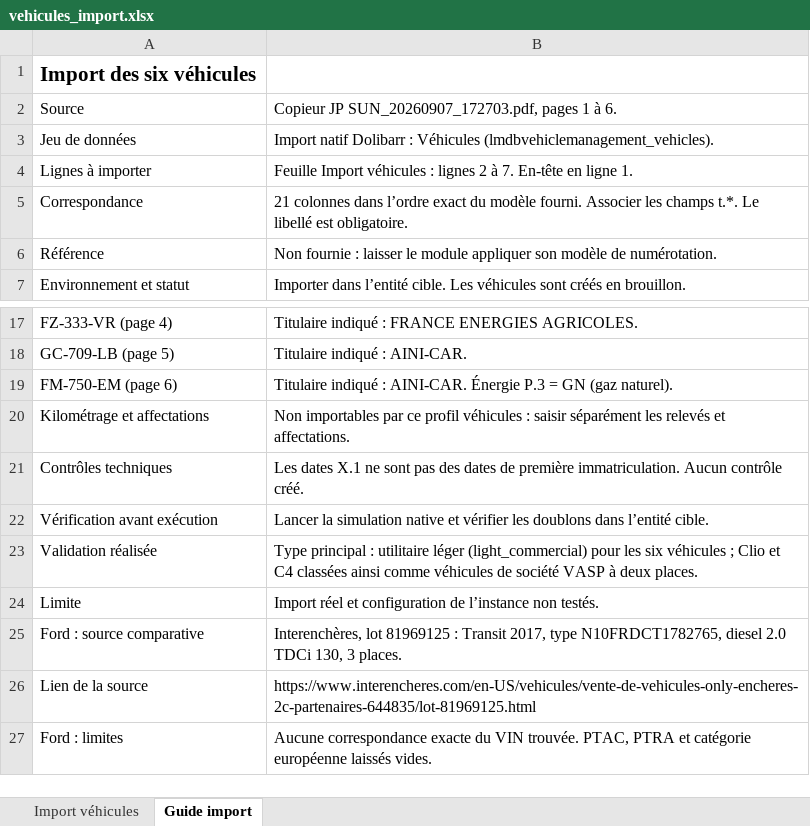
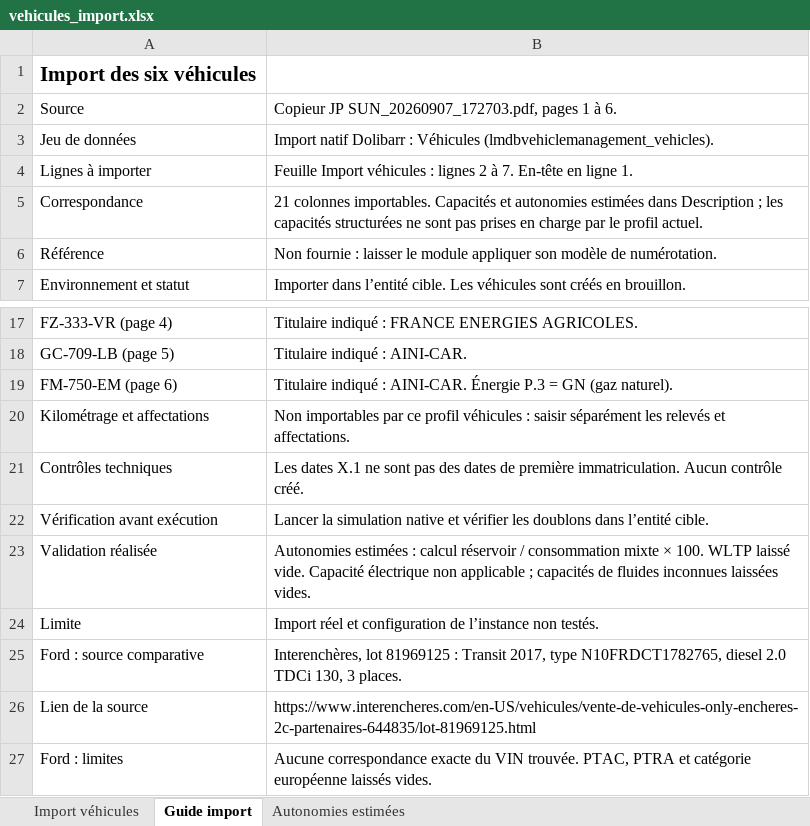
Before and after one commit to mapiolca/lmdbvehiclemanagement, an Excel workbook: outputs/import-vehicules-20260907/vehicules_import.xlsx, sheet Guide import, drawn as a sheet; only a part is shown, gaps mark what is left out; values as stored, in another font and other column widths than the file's, no borders; the diff names each change by its address in the sheet, - before the commit and + after, or states it on an @@ line.

Commit message:
Enrichir les imports véhicules avec les estimations d’autonomie

```diff
--- a/outputs/import-vehicules-20260907/vehicules_import.xlsx (sheet Guide import)
+++ b/outputs/import-vehicules-20260907/vehicules_import.xlsx (sheet Guide import)
+sheet tab: Autonomies estimées
-B5: 21 colonnes dans l’ordre exact du modèle fourni. Associer les champs t.*. Le libellé est obligatoire.
+B5: 21 colonnes importables. Capacités et autonomies estimées dans Description ; les capacités structurées ne sont pas prises en charge par le profil actuel.
-B23: Type principal : utilitaire léger (light_commercial) pour les six véhicules ; Clio et C4 classées ainsi comme véhicules de société VASP à deux places.
+B23: Autonomies estimées : calcul réservoir / consommation mixte × 100. WLTP laissé vide. Capacité électrique non applicable ; capacités de fluides inconnues laissées vides.
```
Also changed, not shown: sheet Import véhicules, 2 other files.
